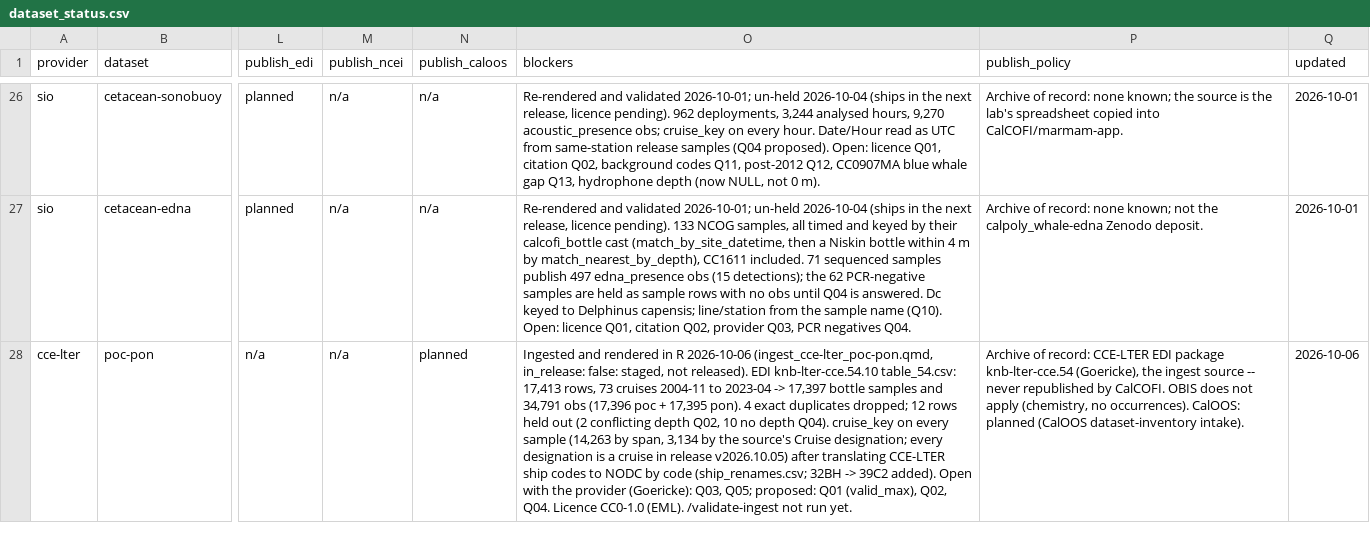
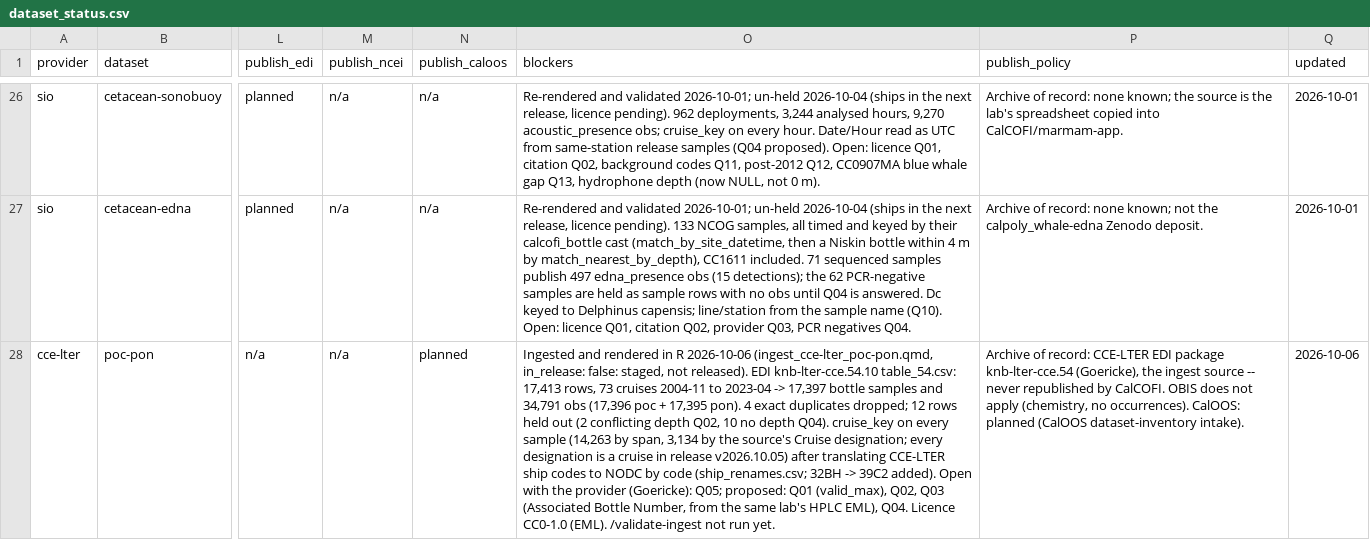
Before and after one commit to CalCOFI/workflows, a CSV file: metadata/dataset_status.csv, drawn as a sheet; only a part is shown, gaps mark what is left out; the diff names each change by its address in the sheet, - before the commit and + after, or states it on an @@ line.

```diff
--- a/metadata/dataset_status.csv
+++ b/metadata/dataset_status.csv
-O28 (blockers): …provider (Goericke): Q03, Q05; proposed: Q01 (valid_max), Q02, Q04. Licence…
+O28 (blockers): …provider (Goericke): Q05; proposed: Q01 (valid_max), Q02, Q03 (Associated Bottle Number, from the same lab's HPLC EML), Q04. Licence…
```
Also changed, not shown: metadata/cce-lter/poc-pon/questions.csv.
